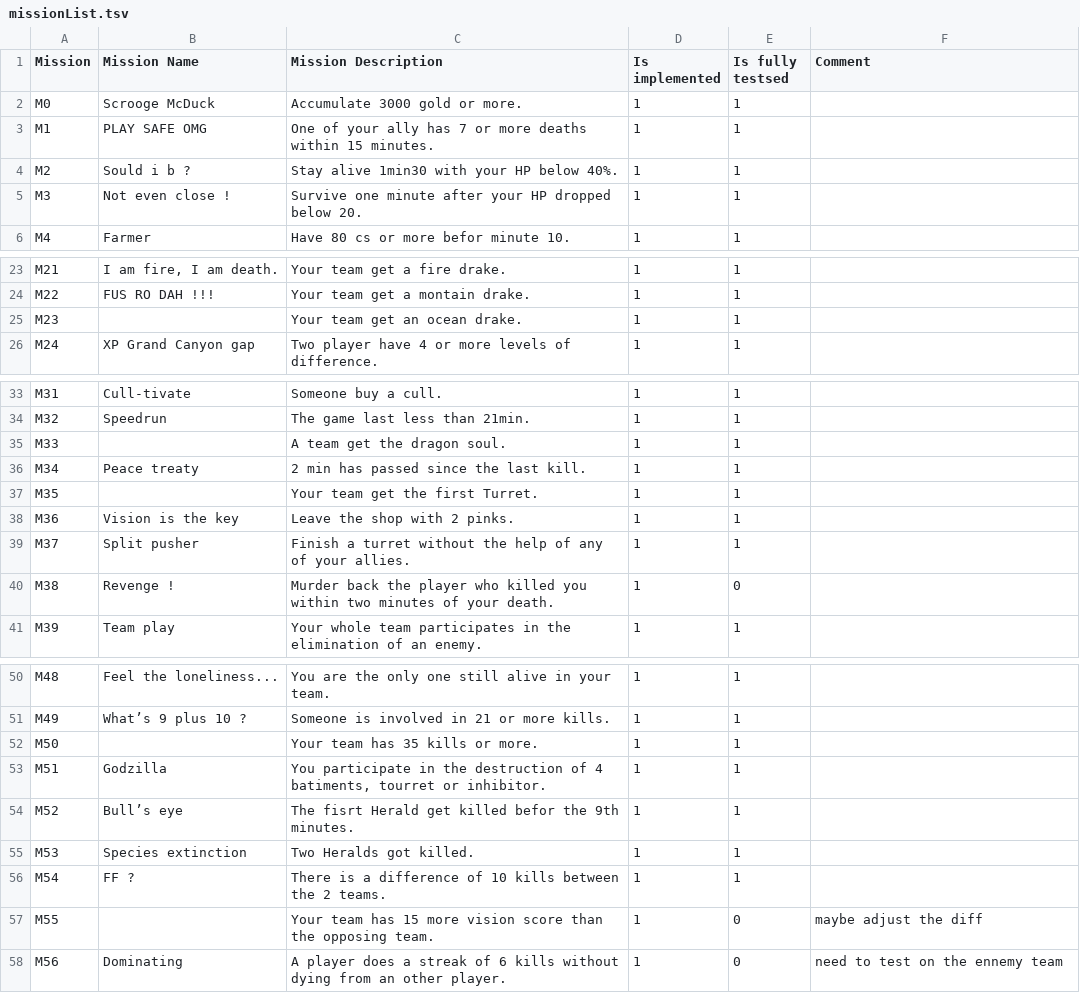
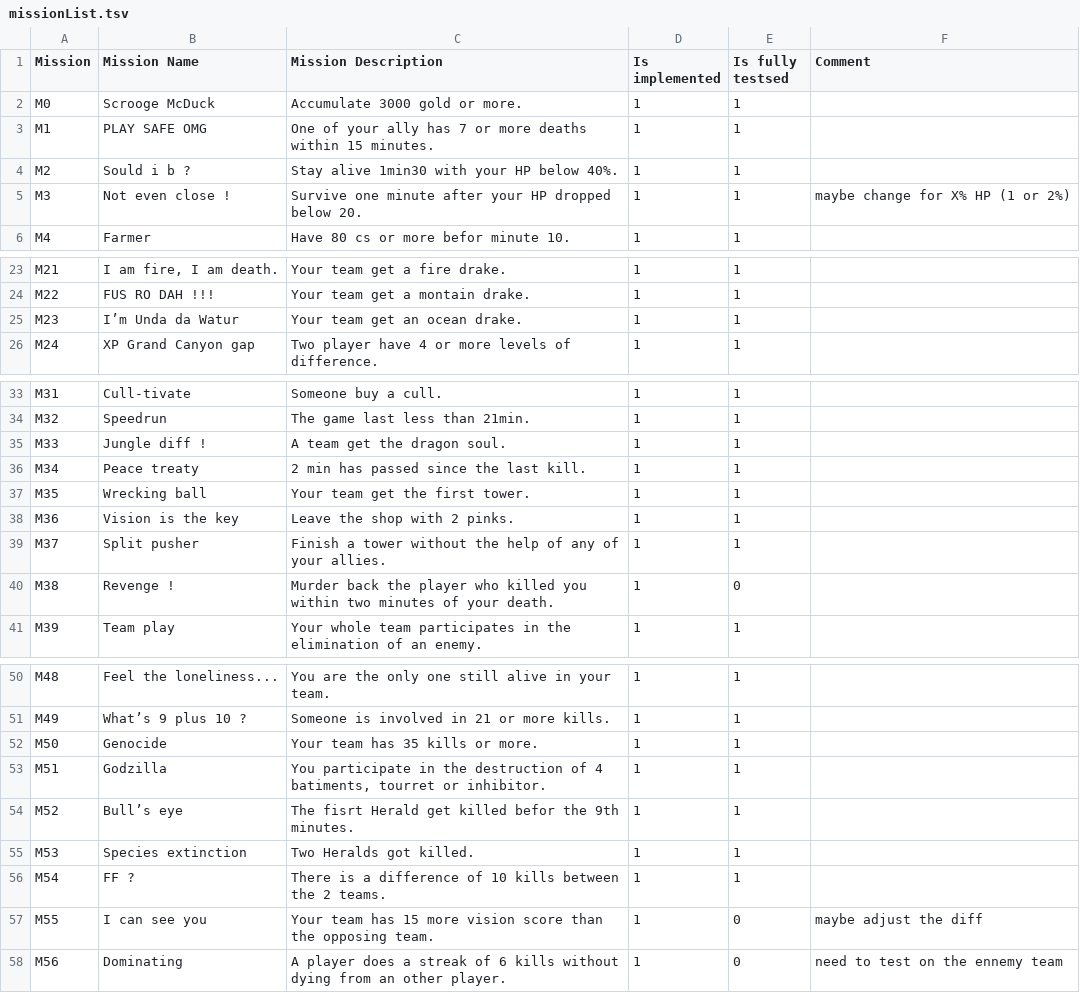
Before and after one commit to TrOllOchamO/BingoLolMissions, a TSV file: missionList.tsv, drawn as a sheet; only a part is shown, gaps mark what is left out.

Commit message:
Adding last names

```diff
--- a/missionList.tsv
+++ b/missionList.tsv
@@ -4,3 +4,3 @@ M1	PLAY SAFE OMG	One of your ally has 7 or more deaths within 15 minutes.	1	1
 M2	Sould i b ?	Stay alive 1min30 with your HP below 40%.	1	1	
-M3	Not even close !	Survive one minute after your HP dropped below 20.	1	1	
+M3	Not even close !	Survive one minute after your HP dropped below 20.	1	1	maybe change for X% HP (1 or 2%)
 M4	Farmer	Have 80 cs or more befor minute 10.	1	1	
@@ -24,3 +24,3 @@ M21	I am fire, I am death.	Your team get a fire drake.	1	1
 M22	FUS RO DAH !!!	Your team get a montain drake.	1	1	
-M23		Your team get an ocean drake.	1	1	
+M23	I’m Unda da Watur	Your team get an ocean drake.	1	1	
 M24	XP Grand Canyon gap	Two player have 4 or more levels of difference.	1	1	
@@ -34,7 +34,7 @@ M31	Cull-tivate	Someone buy a cull.	1	1
 M32	Speedrun	The game last less than 21min.	1	1	
-M33		A team get the dragon soul.	1	1	
+M33	Jungle diff !	A team get the dragon soul.	1	1	
 M34	Peace treaty	2 min has passed since the last kill.	1	1	
-M35		Your team get the first Turret.	1	1	
+M35	Wrecking ball	Your team get the first tower.	1	1	
 M36	Vision is the key	Leave the shop with 2 pinks.	1	1	
-M37	Split pusher	Finish a turret without the help of any of your allies.	1	1	
+M37	Split pusher	Finish a tower without the help of any of your allies.	1	1	
 M38	Revenge !	Murder back the player who killed you within two minutes of your death.	1	0	
@@ -51,3 +51,3 @@ M48	Feel the loneliness...	You are the only one still alive in your team.	1	1
 M49	What’s 9 plus 10 ?	Someone is involved in 21 or more kills.	1	1	
-M50		Your team has 35 kills or more.	1	1	
+M50	Genocide	Your team has 35 kills or more.	1	1	
 M51	Godzilla	You participate in the destruction of 4 batiments, tourret or inhibitor.	1	1	
@@ -56,3 +56,3 @@ M53	Species extinction	Two Heralds got killed.	1	1
 M54	FF ?	There is a difference of 10 kills between the 2 teams.	1	1	
-M55		Your team has 15 more vision score than the opposing team.	1	0	maybe adjust the diff
+M55	I can see you	Your team has 15 more vision score than the opposing team.	1	0	maybe adjust the diff
 M56	Dominating	A player does a streak of 6 kills without dying from an other player.	1	0	need to test on the ennemy team
```
